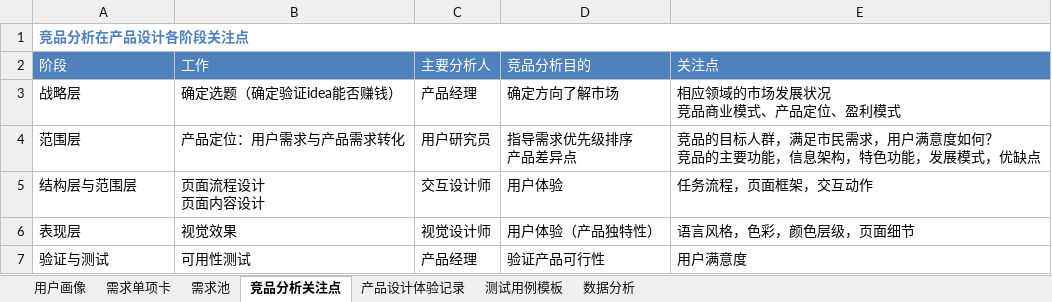
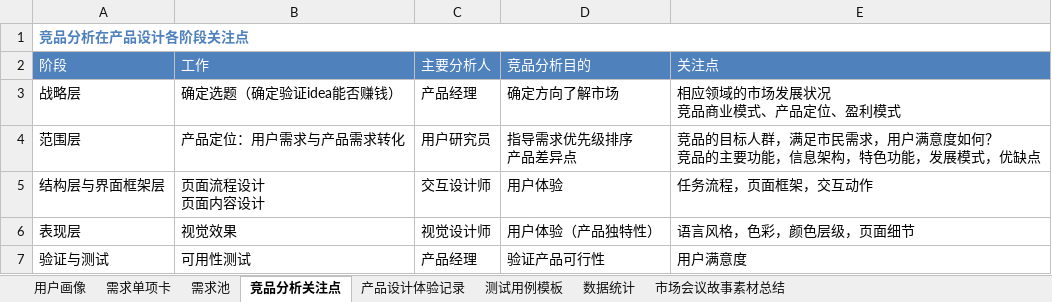
Before and after one commit to sentea1993/Learn_Notes, an Excel workbook: pm_notes/4.文档模板/3.表格模板.xlsx, sheet 竞品分析关注点, drawn as a sheet; values as stored, in another font and other column widths than the file's, no borders; the diff names each change by its address in the sheet, - before the commit and + after, or states it on an @@ line.

```diff
--- a/pm_notes/4.文档模板/3.表格模板.xlsx (sheet 竞品分析关注点)
+++ b/pm_notes/4.文档模板/3.表格模板.xlsx (sheet 竞品分析关注点)
-sheet tab: 数据分析
+sheet tab: 数据统计
+sheet tab: 市场会议故事素材总结
-A5 (阶段): 结构层与范围层
+A5 (阶段): 结构层与界面框架层
```
Also changed, not shown: 4 other files.
